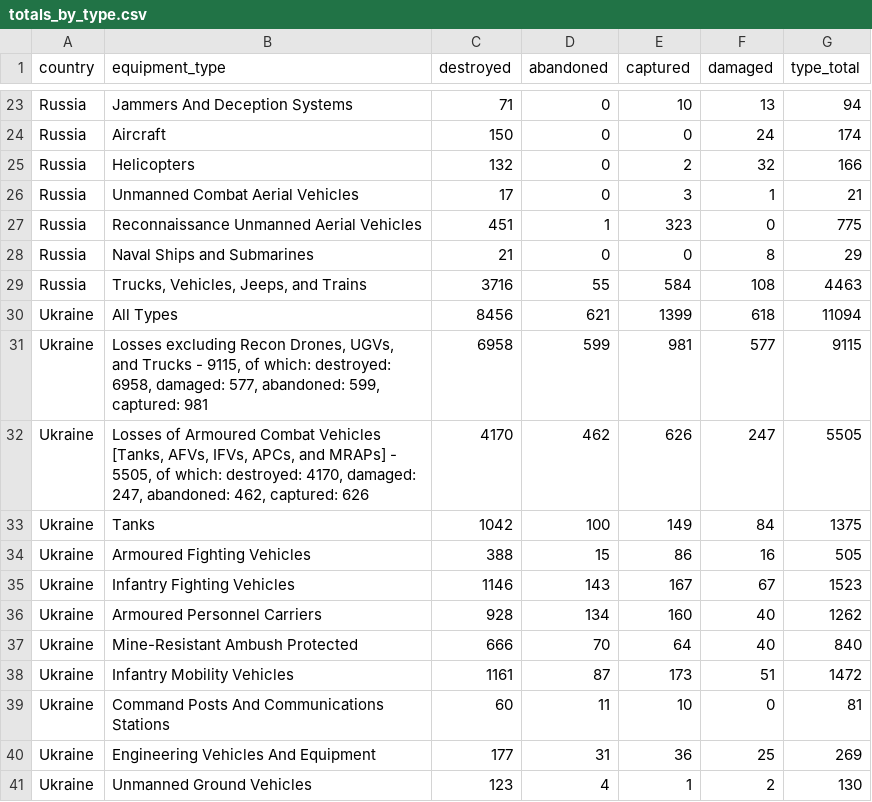
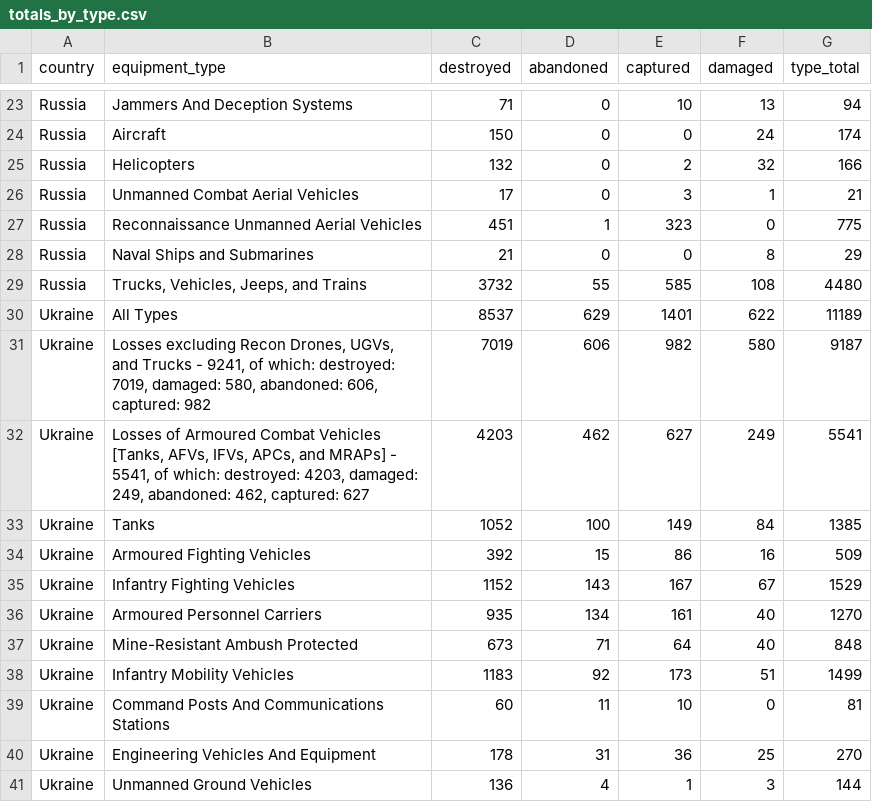
Before and after one commit to KuleRucket/scrape_oryx, a CSV file: outputfiles/totals_by_type.csv, drawn as a sheet; only a part is shown, gaps mark what is left out; the diff covers the shown part only.

```diff
--- a/outputfiles/totals_by_type.csv
+++ b/outputfiles/totals_by_type.csv
@@ -28,14 +28,14 @@ Russia,Reconnaissance Unmanned Aerial Vehicles,451,1,323,0,775
 Russia,Naval Ships and Submarines,21,0,0,8,29
-Russia,"Trucks, Vehicles, Jeeps, and Trains",3716,55,584,108,4463
-Ukraine,All Types,8456,621,1399,618,11094
-Ukraine,"Losses excluding Recon Drones, UGVs, and Trucks - 9115, of which: destroyed: 6958, damaged: 577, abandoned: 599, captured: 981",6958,599,981,577,9115
-Ukraine,"Losses of Armoured Combat Vehicles [Tanks, AFVs, IFVs, APCs, and MRAPs] - 5505, of which: destroyed: 4170, damaged: 247, abandoned: 462, captured: 626",4170,462,626,247,5505
-Ukraine,Tanks,1042,100,149,84,1375
-Ukraine,Armoured Fighting Vehicles,388,15,86,16,505
-Ukraine,Infantry Fighting Vehicles,1146,143,167,67,1523
-Ukraine,Armoured Personnel Carriers,928,134,160,40,1262
-Ukraine,Mine-Resistant Ambush Protected,666,70,64,40,840
-Ukraine,Infantry Mobility Vehicles,1161,87,173,51,1472
+Russia,"Trucks, Vehicles, Jeeps, and Trains",3732,55,585,108,4480
+Ukraine,All Types,8537,629,1401,622,11189
+Ukraine,"Losses excluding Recon Drones, UGVs, and Trucks - 9241, of which: destroyed: 7019, damaged: 580, abandoned: 606, captured: 982",7019,606,982,580,9187
+Ukraine,"Losses of Armoured Combat Vehicles [Tanks, AFVs, IFVs, APCs, and MRAPs] - 5541, of which: destroyed: 4203, damaged: 249, abandoned: 462, captured: 627",4203,462,627,249,5541
+Ukraine,Tanks,1052,100,149,84,1385
+Ukraine,Armoured Fighting Vehicles,392,15,86,16,509
+Ukraine,Infantry Fighting Vehicles,1152,143,167,67,1529
+Ukraine,Armoured Personnel Carriers,935,134,161,40,1270
+Ukraine,Mine-Resistant Ambush Protected,673,71,64,40,848
+Ukraine,Infantry Mobility Vehicles,1183,92,173,51,1499
 Ukraine,Command Posts And Communications Stations,60,11,10,0,81
-Ukraine,Engineering Vehicles And Equipment,177,31,36,25,269
-Ukraine,Unmanned Ground Vehicles,123,4,1,2,130
+Ukraine,Engineering Vehicles And Equipment,178,31,36,25,270
+Ukraine,Unmanned Ground Vehicles,136,4,1,3,144
```
Also changed, not shown: 1 added row and 47 edited cells elsewhere in this file, inputfiles/daily_count_baseline.csv, outputfiles/daily_count.csv, 3 other files.
